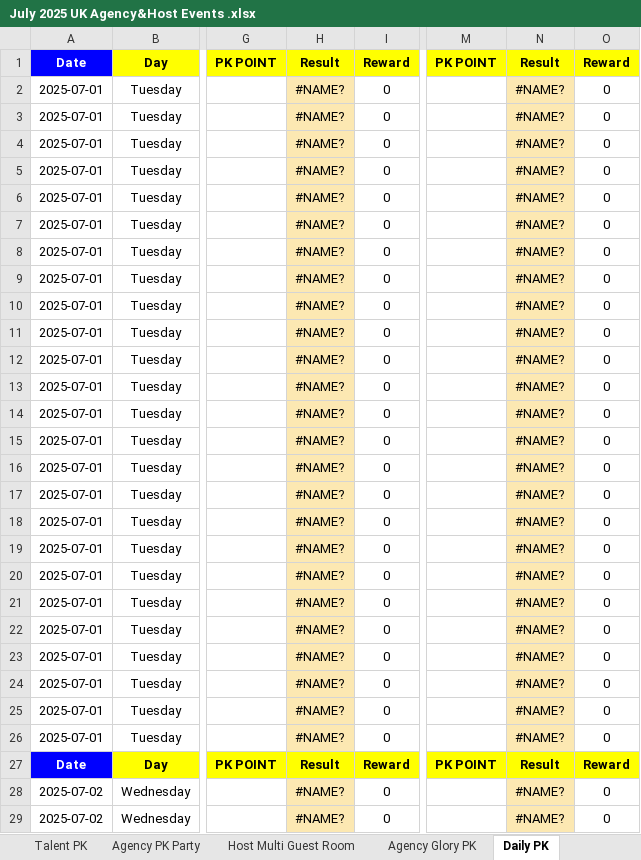
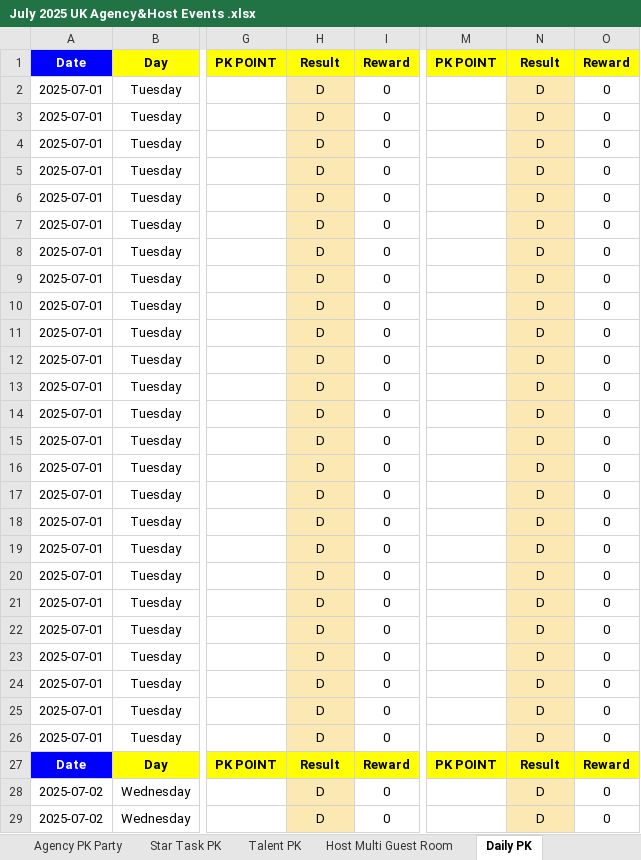
Before and after one commit to TacitBlade/tacitlabs-events-suite, an Excel workbook: pk_event-filter-app/assets/July 2025 UK Agency&Host Events .xlsx, sheet Daily PK, drawn as a sheet; only a part is shown, gaps mark what is left out; values as stored, in another font and other column widths than the file's, no borders; charts and pictures not drawn; the diff covers the shown part only; the diff names each change by its address in the sheet, - before the commit and + after, or states it on an @@ line.

```diff
--- a/pk_event-filter-app/assets/July 2025 UK Agency&Host Events .xlsx (sheet Daily PK)
+++ b/pk_event-filter-app/assets/July 2025 UK Agency&Host Events .xlsx (sheet Daily PK)
@@ sheet tab order changed: Agency PK Party | Star Task PK | Talent PK | Host Multi Guest Room | Daily PK @@
-H2:H26: #NAME?
+H2:H26: D
-N2:N26: #NAME?
+N2:N26: D
-H28:H29: #NAME?
+H28:H29: D
-N28:N29: #NAME?
+N28:N29: D
```
Also changed, not shown: 1361 edited cells elsewhere in this sheet, sheet Talent PK, sheet Star Task PK, sheet Agency PK Party, sheet Agency 2vs2 PK, sheet Agency Glory PK, sheet UK Livehouse, 1 more sheet, other sheet tabs, formulas that keep their value, charts or pictures, 1 other file.
